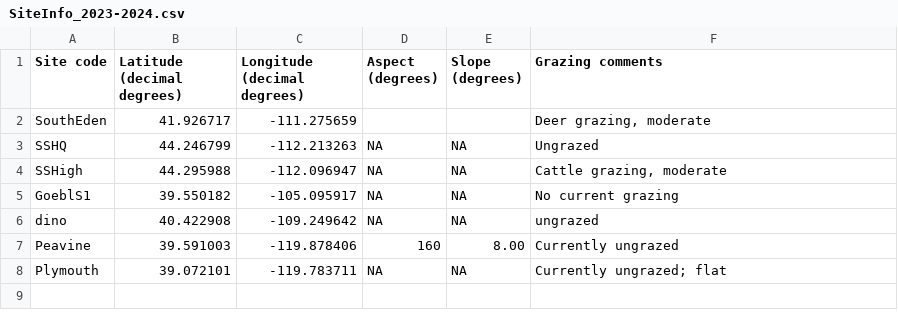
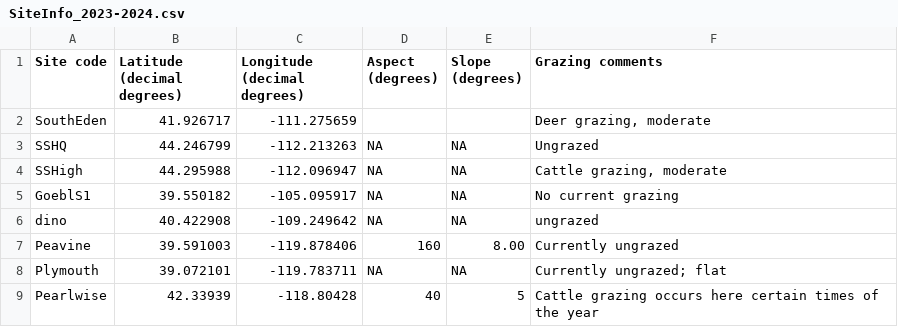
Before and after one commit to pbadler/bromecast-data, a CSV file: satellites/rawdata/SiteInfo_2023-2024.csv, drawn as a sheet.

```diff
--- a/satellites/rawdata/SiteInfo_2023-2024.csv
+++ b/satellites/rawdata/SiteInfo_2023-2024.csv
@@ -8 +8,2 @@ Peavine,39.591003,-119.878406,160,8.00,Currently ungrazed
 Plymouth,39.072101,-119.783711,NA,NA,Currently ungrazed; flat
+Pearlwise,42.33939,-118.80428,40,5,Cattle grazing occurs here certain times of the year
```
Also changed, not shown: satellites/rawdata/Satellite_composition_2023-2024.csv, 1 other file.
